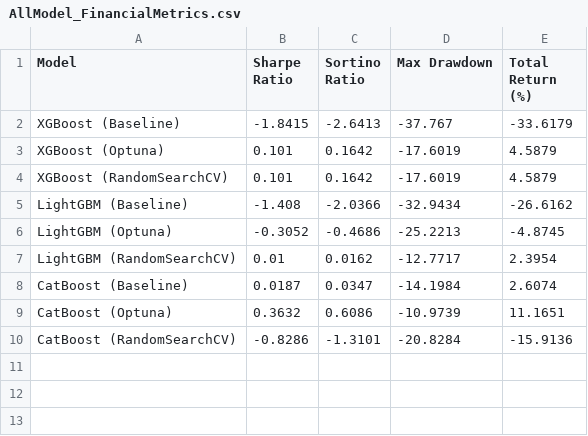
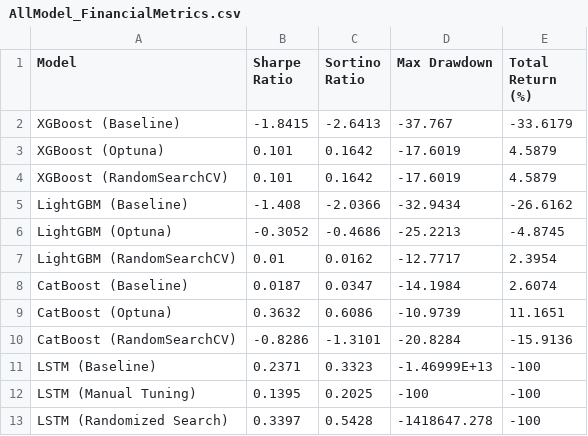
Before and after one commit to tshihab07/gold-price-forecasting, a CSV file: artifacts/ModelPerformance/AllModel_FinancialMetrics.csv, drawn as a sheet.

Commit message:
report: include LSTM financial summary performance

```diff
--- a/artifacts/ModelPerformance/AllModel_FinancialMetrics.csv
+++ b/artifacts/ModelPerformance/AllModel_FinancialMetrics.csv
@@ -10 +10,4 @@ CatBoost (Optuna),0.3632,0.6086,-10.9739,11.1651
 CatBoost (RandomSearchCV),-0.8286,-1.3101,-20.8284,-15.9136
+LSTM (Baseline),0.2371,0.3323,-1.46999E+13,-100
+LSTM (Manual Tuning),0.1395,0.2025,-100,-100
+LSTM (Randomized Search),0.3397,0.5428,-1418647.278,-100
```
